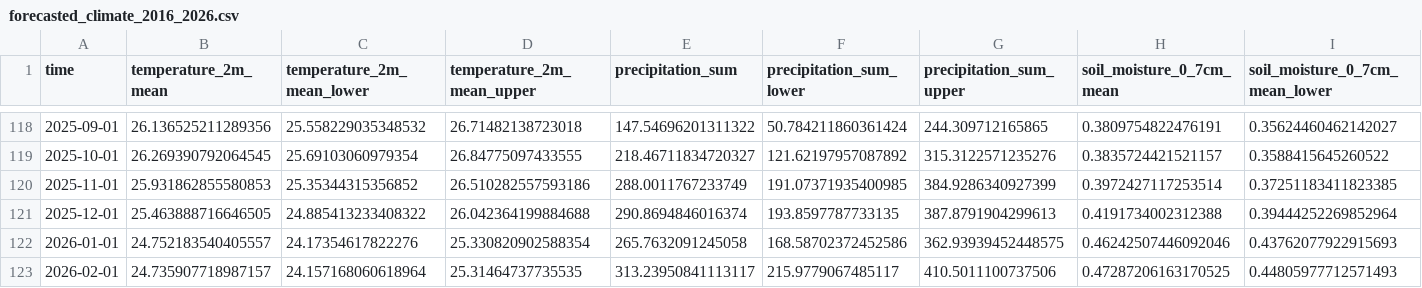
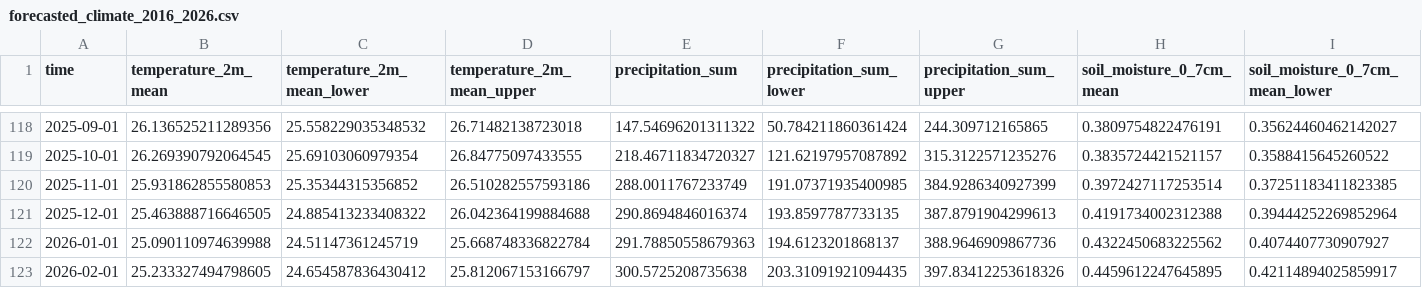
Before and after one commit to AghnatHs/climate-forecasting-support-for-planting-calendar-daming2026-k1p6, a CSV file: dataset/forecasted_climate_2016_2026.csv, drawn as a sheet; only a part is shown, gaps mark what is left out; the diff covers the shown part only; the diff names each change by its address in the sheet, - before the commit and + after, or states it on an @@ line.

Commit message:
forecast Exog variables using SARIMAX and autoarima

```diff
--- a/dataset/forecasted_climate_2016_2026.csv
+++ b/dataset/forecasted_climate_2016_2026.csv
-B122 (temperature_2m_mean): 24.752183540405557
+B122 (temperature_2m_mean): 25.090110974639988
-C122 (temperature_2m_mean_lower): 24.17354617822276
+C122 (temperature_2m_mean_lower): 24.51147361245719
-D122 (temperature_2m_mean_upper): 25.330820902588354
+D122 (temperature_2m_mean_upper): 25.668748336822784
-E122 (precipitation_sum): 265.7632091245058
+E122 (precipitation_sum): 291.78850558679363
-F122 (precipitation_sum_lower): 168.58702372452586
+F122 (precipitation_sum_lower): 194.6123201868137
-G122 (precipitation_sum_upper): 362.93939452448575
+G122 (precipitation_sum_upper): 388.9646909867736
-H122 (soil_moisture_0_7cm_mean): 0.46242507446092046
+H122 (soil_moisture_0_7cm_mean): 0.4322450683225562
-I122 (soil_moisture_0_7cm_mean_lower): 0.43762077922915693
+I122 (soil_moisture_0_7cm_mean_lower): 0.4074407730907927
-B123 (temperature_2m_mean): 24.735907718987157
+B123 (temperature_2m_mean): 25.233327494798605
-C123 (temperature_2m_mean_lower): 24.157168060618964
+C123 (temperature_2m_mean_lower): 24.654587836430412
-D123 (temperature_2m_mean_upper): 25.31464737735535
+D123 (temperature_2m_mean_upper): 25.812067153166797
-E123 (precipitation_sum): 313.23950841113117
+E123 (precipitation_sum): 300.5725208735638
-F123 (precipitation_sum_lower): 215.9779067485117
+F123 (precipitation_sum_lower): 203.31091921094435
-G123 (precipitation_sum_upper): 410.5011100737506
+G123 (precipitation_sum_upper): 397.83412253618326
-H123 (soil_moisture_0_7cm_mean): 0.47287206163170525
+H123 (soil_moisture_0_7cm_mean): 0.4459612247645895
-I123 (soil_moisture_0_7cm_mean_lower): 0.44805977712571493
+I123 (soil_moisture_0_7cm_mean_lower): 0.42114894025859917
```
Also changed, not shown: 164 edited cells elsewhere in this file, 4 other files.
